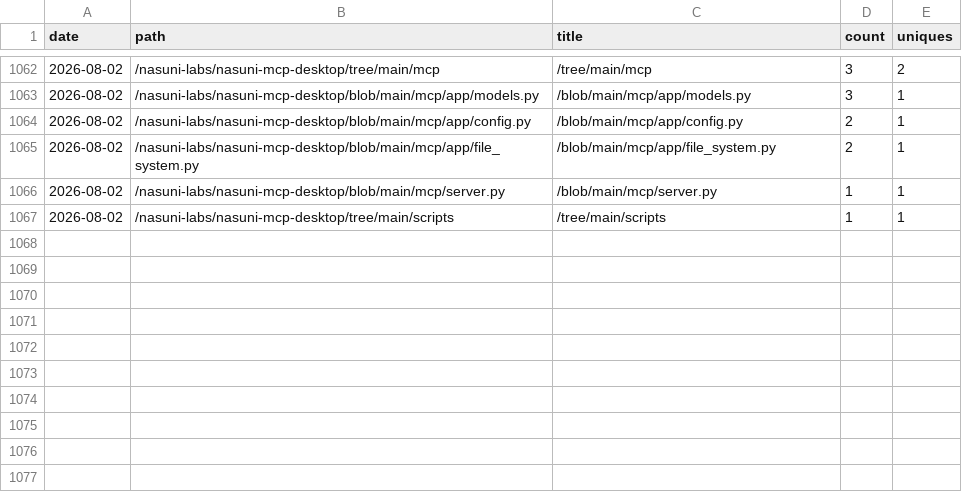
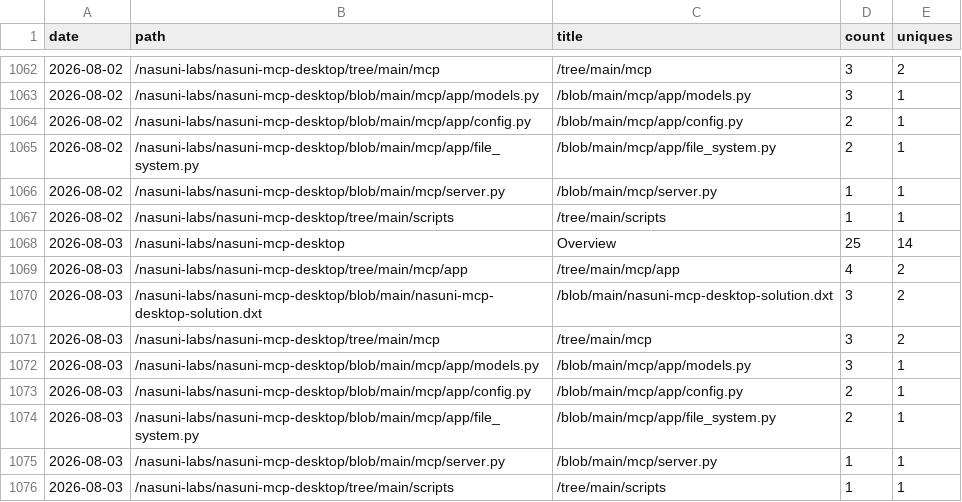
Before and after one commit to nasuni-labs/nasuni-mcp-desktop, a CSV file: data/traffic_paths.csv, drawn as a sheet; only a part is shown, gaps mark what is left out; the diff names each change by its address in the sheet, - before the commit and + after, or states it on an @@ line.

```diff
--- a/data/traffic_paths.csv
+++ b/data/traffic_paths.csv
+row 1068: 2026-08-03 | /nasuni-labs/nasuni-mcp-desktop | Overview | 25 | 14
+row 1069: 2026-08-03 | /nasuni-labs/nasuni-mcp-desktop/tree/main/mcp/app | /tree/main/mcp/app | 4 | 2
+row 1070: 2026-08-03 | /nasuni-labs/nasuni-mcp-desktop/blob/main/nasuni-mcp-desktop-solution.dxt | /blob/main/nasuni-mcp-desktop-solution.dxt | 3 | 2
+row 1071: 2026-08-03 | /nasuni-labs/nasuni-mcp-desktop/tree/main/mcp | /tree/main/mcp | 3 | 2
+row 1072: 2026-08-03 | /nasuni-labs/nasuni-mcp-desktop/blob/main/mcp/app/models.py | /blob/main/mcp/app/models.py | 3 | 1
+row 1073: 2026-08-03 | /nasuni-labs/nasuni-mcp-desktop/blob/main/mcp/app/config.py | /blob/main/mcp/app/config.py | 2 | 1
+row 1074: 2026-08-03 | /nasuni-labs/nasuni-mcp-desktop/blob/main/mcp/app/file_system.py | /blob/main/mcp/app/file_system.py | 2 | 1
+row 1075: 2026-08-03 | /nasuni-labs/nasuni-mcp-desktop/blob/main/mcp/server.py | /blob/main/mcp/server.py | 1 | 1
+row 1076: 2026-08-03 | /nasuni-labs/nasuni-mcp-desktop/tree/main/scripts | /tree/main/scripts | 1 | 1
```
Also changed, not shown: data/traffic_referrers.csv.
